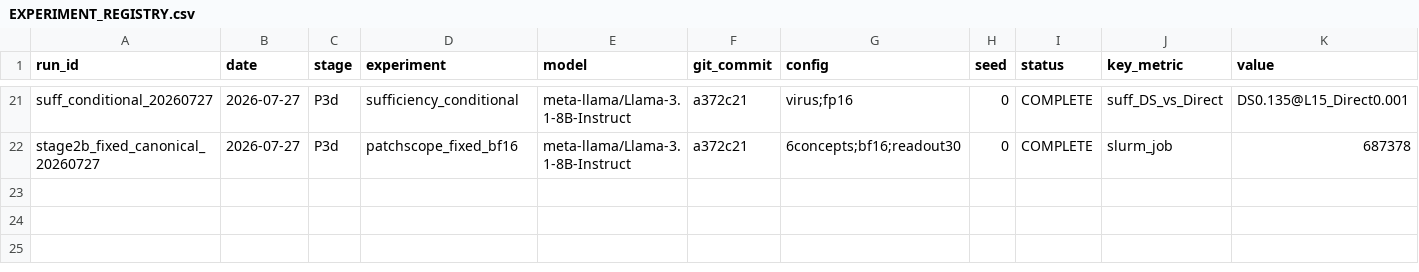
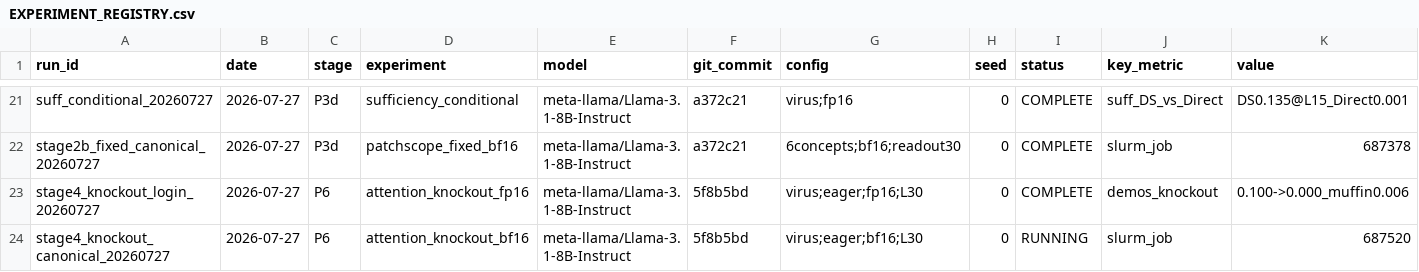
Before and after one commit to omeryosef7/teza_first_poc_with_mahmood, a CSV file: doublespeak_causality/EXPERIMENT_REGISTRY.csv, drawn as a sheet; only a part is shown, gaps mark what is left out; rows hold the shown columns only; the diff names each change by its address in the sheet, - before the commit and + after, or states it on an @@ line.

Commit message:
RQ4 (C3): attention knockout — hijacked meaning routed from demos via attention, distributed; canonical 687520

```diff
--- a/doublespeak_causality/EXPERIMENT_REGISTRY.csv
+++ b/doublespeak_causality/EXPERIMENT_REGISTRY.csv
+row 23: stage4_knockout_login_20260727 | 2026-07-27 | P6 | attention_knockout_fp16 | meta-llama/Llama-3.1-8B-Instruct | 5f8b5bd | virus;eager;fp16;L30 | 0 | COMPLETE | demos_knockout | 0.100->0.000_muffin0.006
+row 24: stage4_knockout_canonical_20260727 | 2026-07-27 | P6 | attention_knockout_bf16 | meta-llama/Llama-3.1-8B-Instruct | 5f8b5bd | virus;eager;bf16;L30 | 0 | RUNNING | slurm_job | 687520
```
Also changed, not shown: 5 other files.
